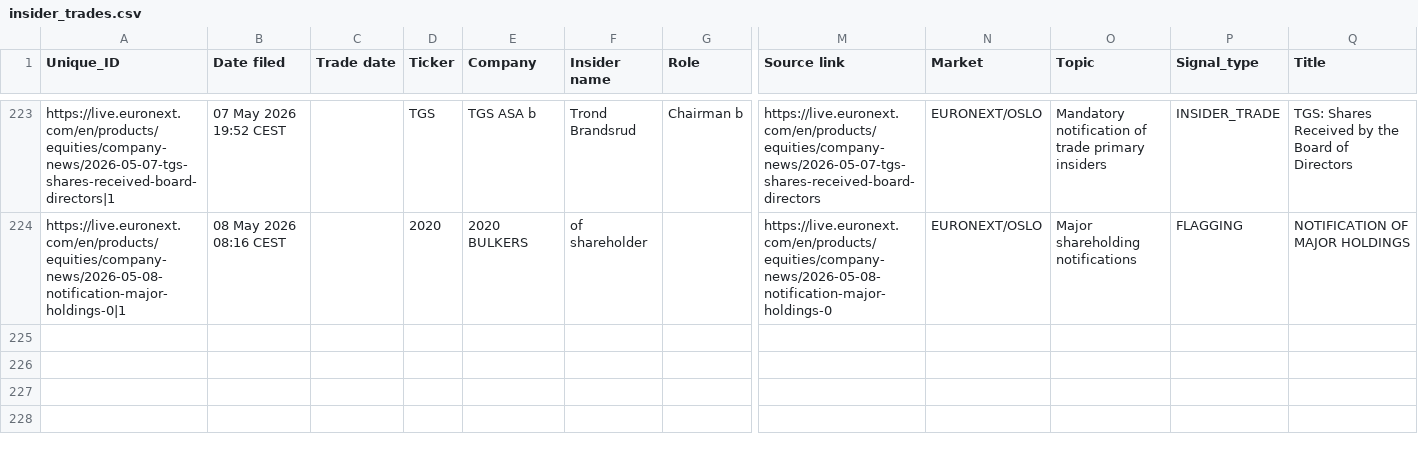
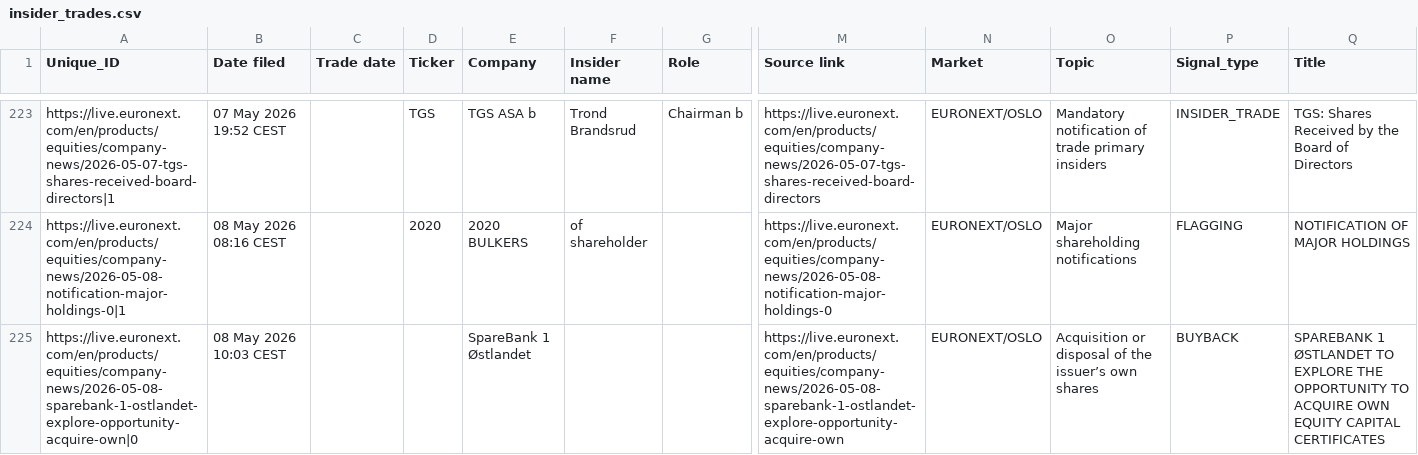
Before and after one commit to mariuslandmark-ai/insider-tracker-no, a CSV file: data/insider_trades.csv, drawn as a sheet; only a part is shown, gaps mark what is left out; rows hold the shown columns only; the diff names each change by its address in the sheet, - before the commit and + after, or states it on an @@ line.

```diff
--- a/data/insider_trades.csv
+++ b/data/insider_trades.csv
+row 225: https://live.euronext.com/en/products/equities/company-news/2026-05-08-sparebank-1-ostlandet-explore-opportunity-acquire-own|0 | 08 May 2026 10:03 CEST |  |  | SpareBank 1 Østlandet |  |  | https://live.euronext.com/en/products/equities/company-news/2026-05-08-sparebank-1-ostlandet-explore-opportunity-acquire-own | EURONEXT/OSLO | Acquisition or disposal of the issuer’s own shares | BUYBACK | SPAREBANK 1 ØSTLANDET TO EXPLORE THE OPPORTUNITY TO ACQUIRE OWN EQUITY CAPITAL CERTIFICATES
```
